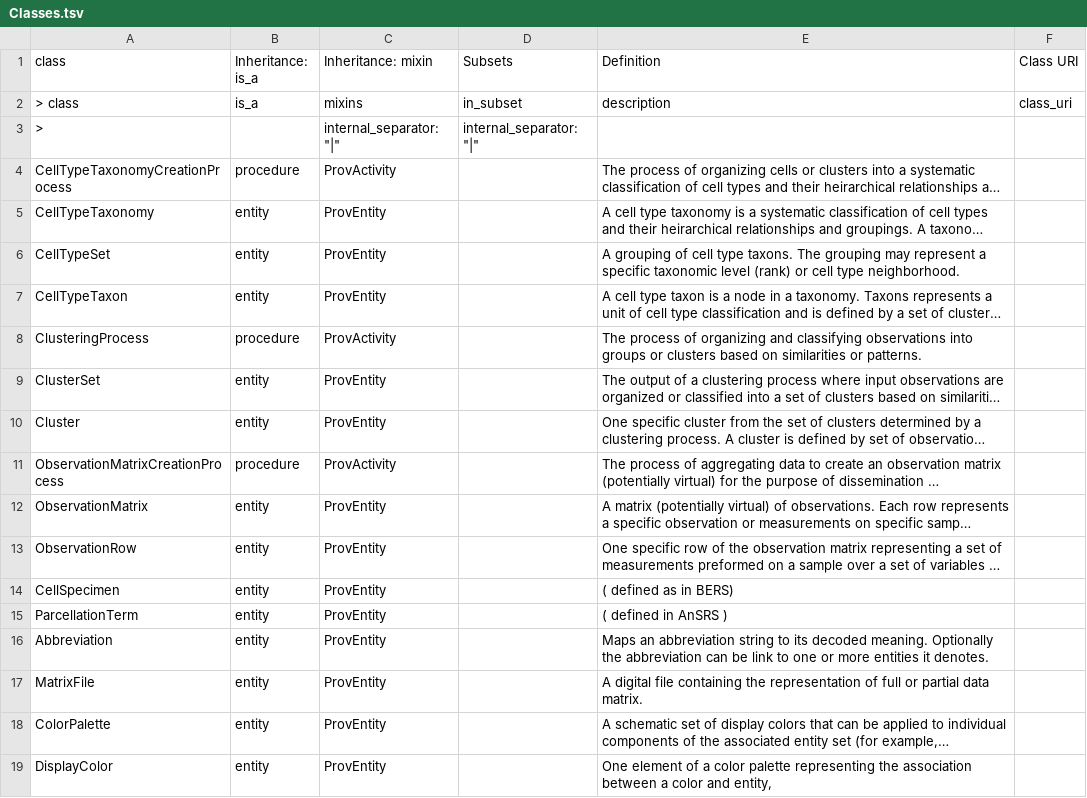
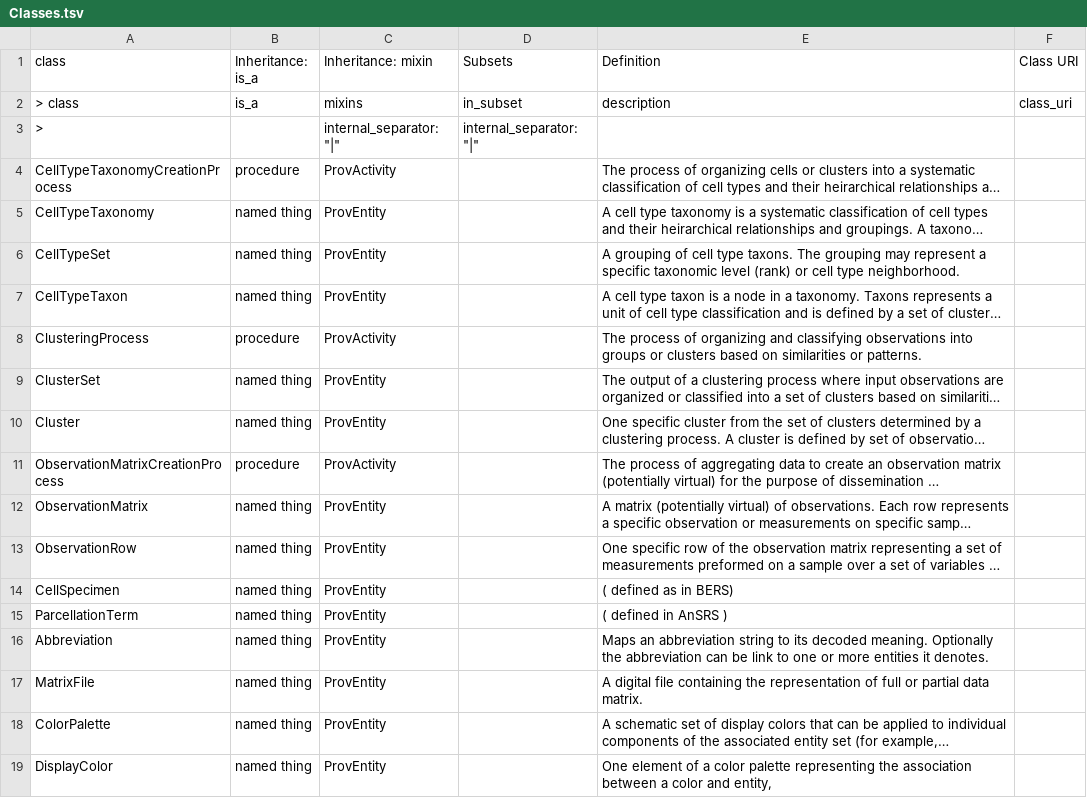
Before and after one commit to brain-bican/models, a TSV file: linkml-schema/source_bke_taxonomy/gsheet_output/Classes.tsv, drawn as a sheet; long unchanged cells end in …; the diff names each change by its address in the sheet, - before the commit and + after, or states it on an @@ line.

Commit message:
changed 'is_a:entity' to 'is_a:named thing' because 'named thing' has 'xref' slot

```diff
--- a/linkml-schema/source_bke_taxonomy/gsheet_output/Classes.tsv
+++ b/linkml-schema/source_bke_taxonomy/gsheet_output/Classes.tsv
-B5:B7 (Inheritance: is_a): entity
+B5:B7 (Inheritance: is_a): named thing
-B9:B10 (Inheritance: is_a): entity
+B9:B10 (Inheritance: is_a): named thing
-B12:B19 (Inheritance: is_a): entity
+B12:B19 (Inheritance: is_a): named thing
```
Also changed, not shown: 1 other file.
